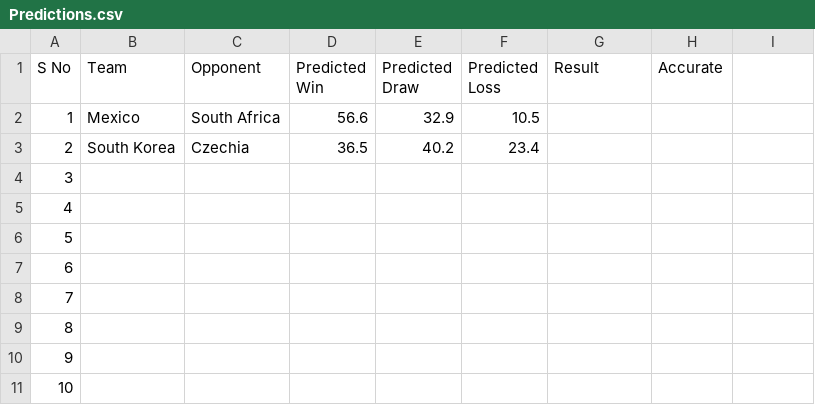
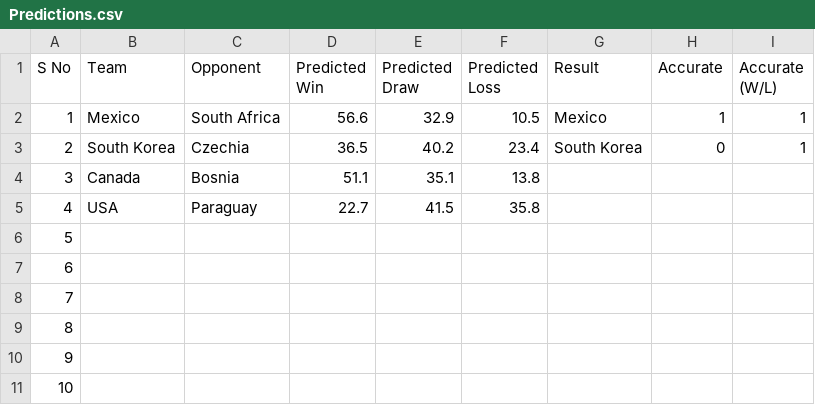
Before and after one commit to puranjayh/hmm-world-cup, a CSV file: Live Test/Predictions.csv, drawn as a sheet; only a part is shown; the diff names each change by its address in the sheet, - before the commit and + after, or states it on an @@ line.

Commit message:
Data Filter fixes for certain teams and Live Predictions CSV

```diff
--- a/Live Test/Predictions.csv
+++ b/Live Test/Predictions.csv
-I1: (empty)
+I1: Accurate (W/L)
-G2 (Result): (empty)
+G2 (Result): Mexico
-H2 (Accurate): (empty)
+H2 (Accurate): 1
-I2:I3 (Accurate (W/L)): (empty)
+I2:I3 (Accurate (W/L)): 1
-G3 (Result): (empty)
+G3 (Result): South Korea
-H3 (Accurate): (empty)
+H3 (Accurate): 0
-B4 (Team): (empty)
+B4 (Team): Canada
-C4 (Opponent): (empty)
+C4 (Opponent): Bosnia
-D4 (Predicted Win): (empty)
+D4 (Predicted Win): 51.1
-E4 (Predicted Draw): (empty)
+E4 (Predicted Draw): 35.1
-F4 (Predicted Loss): (empty)
+F4 (Predicted Loss): 13.8
-B5 (Team): (empty)
+B5 (Team): USA
-C5 (Opponent): (empty)
+C5 (Opponent): Paraguay
-D5 (Predicted Win): (empty)
+D5 (Predicted Win): 22.7
-E5 (Predicted Draw): (empty)
+E5 (Predicted Draw): 41.5
-F5 (Predicted Loss): (empty)
+F5 (Predicted Loss): 35.8
```
Also changed, not shown: 3 other files.
